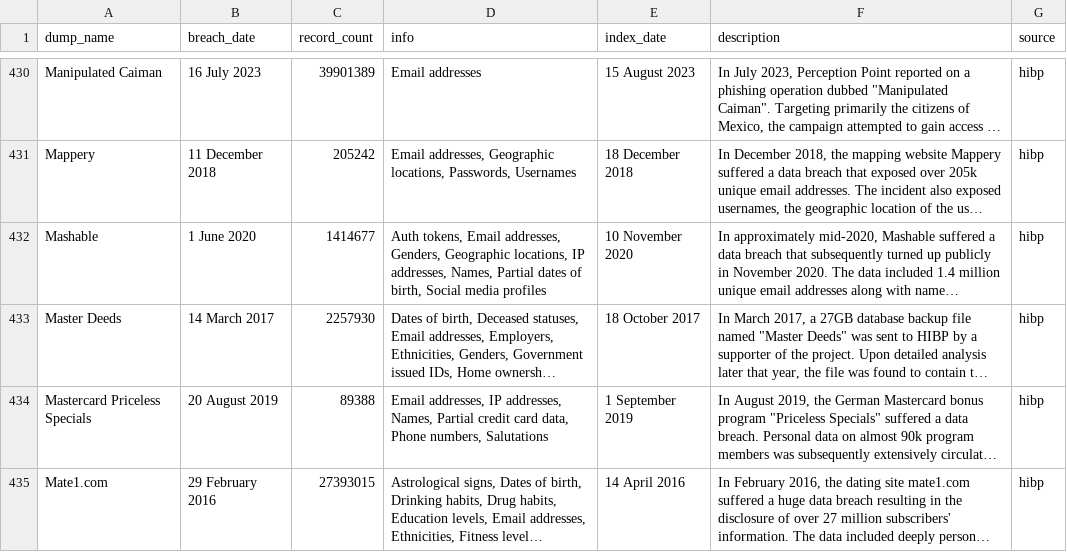
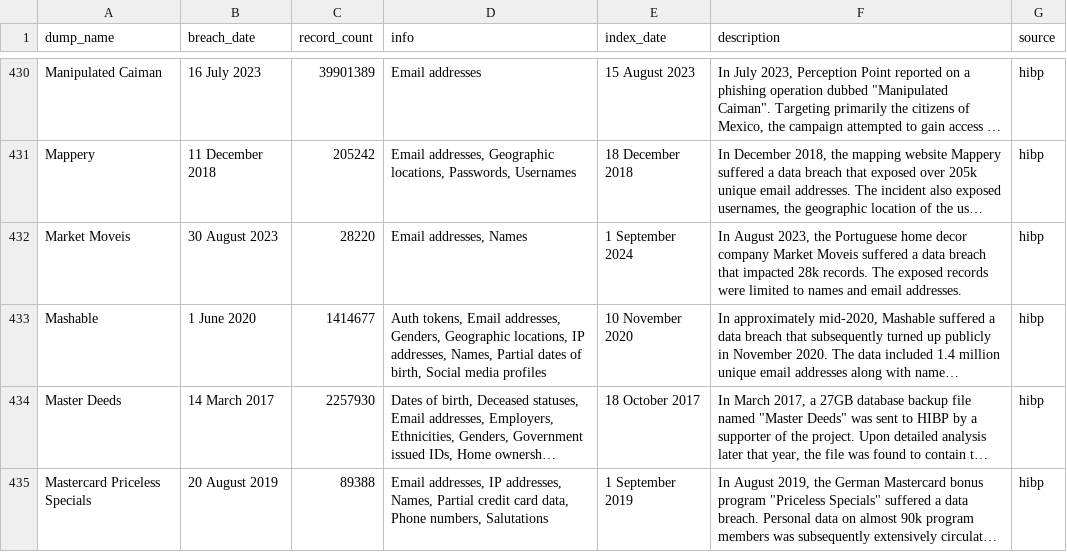
Before and after one commit to notdls/known-breaches, a CSV file: datasets/hibp.csv, drawn as a sheet; only a part is shown, gaps mark what is left out; the shorter side is filled out with more unchanged rows; long unchanged cells end in …; the diff names each change by its address in the sheet, - before the commit and + after, or states it on an @@ line.

Commit message:
Dataset Update 09/02/24

```diff
--- a/datasets/hibp.csv
+++ b/datasets/hibp.csv
+row 432: Market Moveis | 30 August 2023 | 28220 | Email addresses, Names | 1 September 2024 | In August 2023, the Portuguese home decor company Market Moveis suffered a data breach that impacted 28k records. The exposed records were limited to names and email addresses. | hibp
```
Also changed, not shown: 2 other files.
